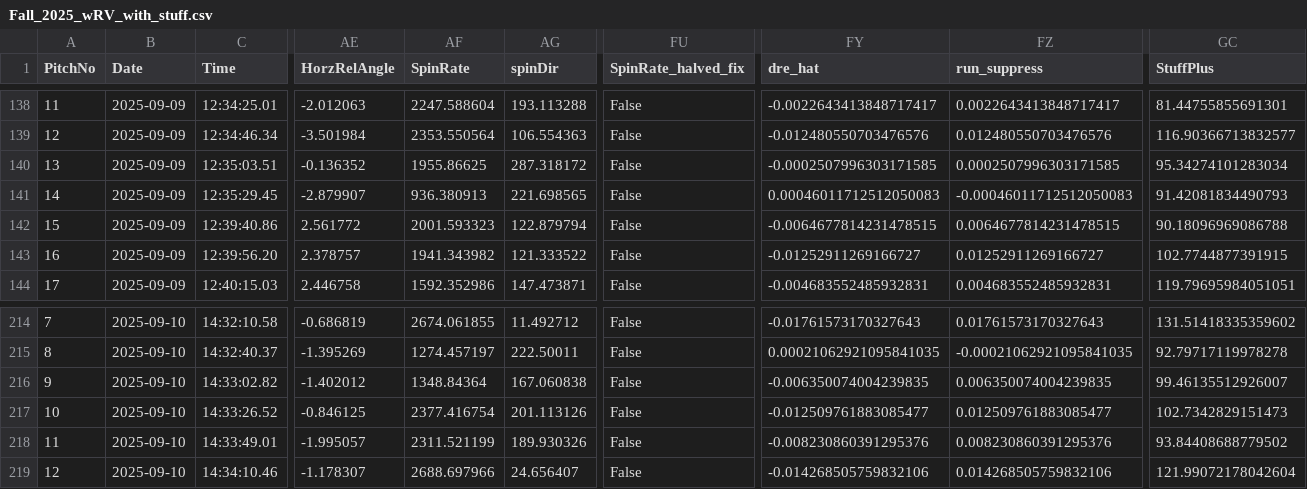
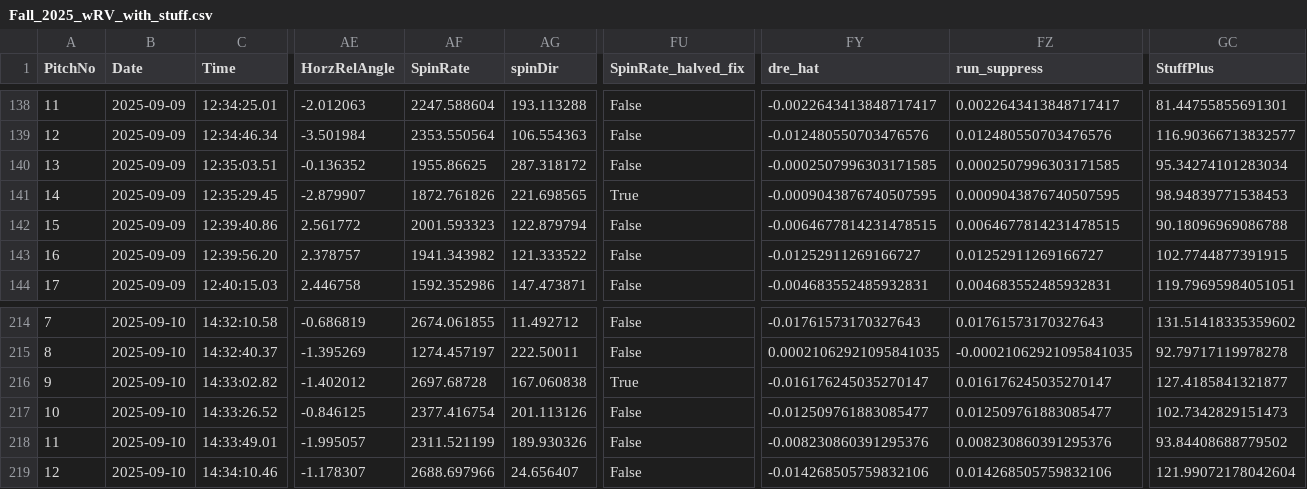
Before and after one commit to ombsbdata/OMBSBPitchingApp, a CSV file: Fall_2025_wRV_with_stuff.csv, drawn as a sheet; only a part is shown, gaps mark what is left out; the diff names each change by its address in the sheet, - before the commit and + after, or states it on an @@ line.

Commit message:
Add files via upload

```diff
--- a/Fall_2025_wRV_with_stuff.csv
+++ b/Fall_2025_wRV_with_stuff.csv
-AF141 (SpinRate): 936.380913
+AF141 (SpinRate): 1872.761826
-FU141 (SpinRate_halved_fix): False
+FU141 (SpinRate_halved_fix): True
-FY141 (dre_hat): 0.00046011712512050083
+FY141 (dre_hat): -0.0009043876740507595
-FZ141 (run_suppress): -0.00046011712512050083
+FZ141 (run_suppress): 0.0009043876740507595
-GC141 (StuffPlus): 91.42081834490793
+GC141 (StuffPlus): 98.94839771538453
-AF216 (SpinRate): 1348.84364
+AF216 (SpinRate): 2697.68728
-FU216 (SpinRate_halved_fix): False
+FU216 (SpinRate_halved_fix): True
-FY216 (dre_hat): -0.006350074004239835
+FY216 (dre_hat): -0.016176245035270147
-FZ216 (run_suppress): 0.006350074004239835
+FZ216 (run_suppress): 0.016176245035270147
-GC216 (StuffPlus): 99.46135512926007
+GC216 (StuffPlus): 127.4185841321877
```
